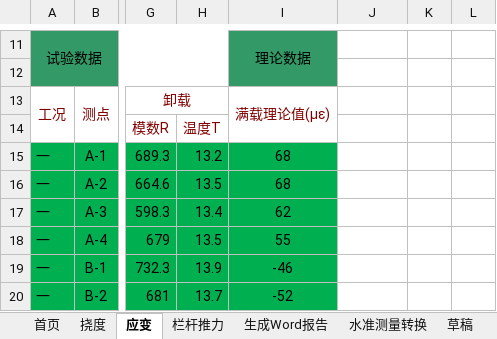
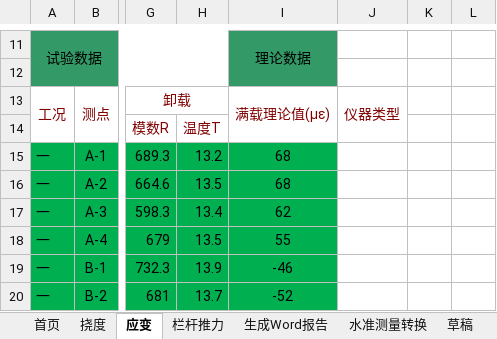
Before and after one commit to zjkl19/AutoReport, an Excel workbook: 自动报告主程序.xlsm, sheet 应变, drawn as a sheet; only a part is shown, gaps mark what is left out; values as stored, in another font and other column widths than the file's, no borders; charts and pictures not drawn; the diff names each change by its address in the sheet, - before the commit and + after, or states it on an @@ line.

```diff
--- a/自动报告主程序.xlsm (sheet 应变)
+++ b/自动报告主程序.xlsm (sheet 应变)
-J13: (empty)
+J13: 仪器类型
+J13:J14 merged
```
Also changed, not shown: sheet 水准测量转换, sheet 挠度, charts or pictures, 2 other files.
